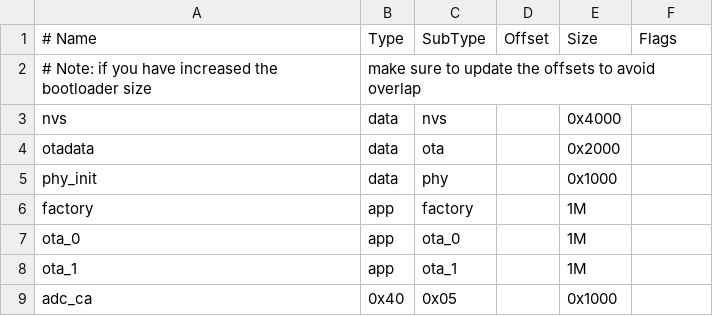
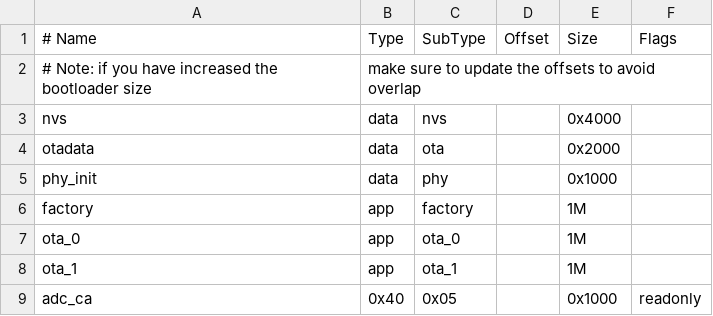
Before and after one commit to K3Engineering/dynamite-sampler-firmware, a CSV file: sampler_partitions.csv, drawn as a sheet.

Commit message:
partition table

```diff
--- a/sampler_partitions.csv
+++ b/sampler_partitions.csv
@@ -8,2 +8,2 @@ ota_0,    app,  ota_0,   ,        1M,
 ota_1,    app,  ota_1,   ,        1M,
-adc_ca,   0x40, 0x05,    ,        0x1000,
+adc_ca,   0x40, 0x05,    ,        0x1000, readonly
```
